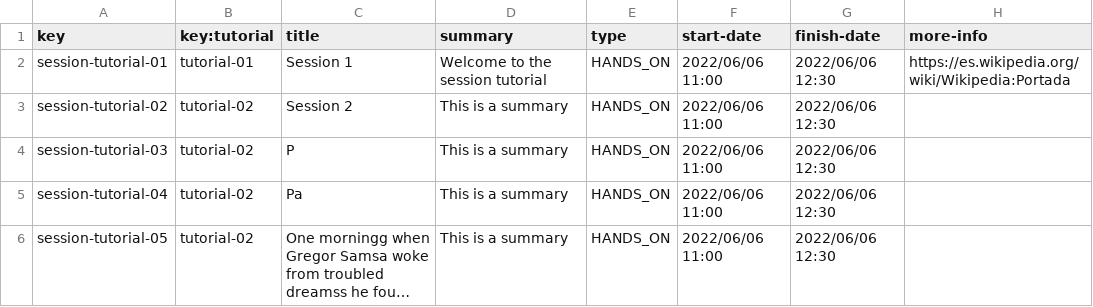
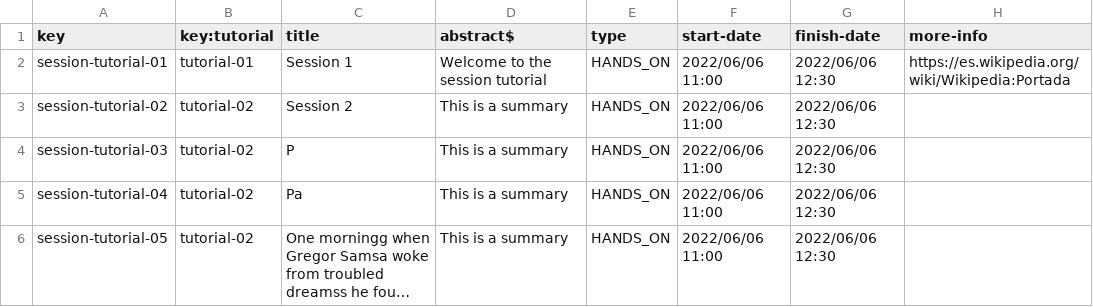
Before and after one commit to marizqlav/Acme-L3, a CSV file: Acme-L3-D02/src/main/webapp/WEB-INF/resources/sample-data/session-tutorial.csv, drawn as a sheet; only a part is shown; long unchanged cells end in ….

```diff
--- a/Acme-L3-D02/src/main/webapp/WEB-INF/resources/sample-data/session-tutorial.csv
+++ b/Acme-L3-D02/src/main/webapp/WEB-INF/resources/sample-data/session-tutorial.csv
@@ -1,2 +1,2 @@
-key,key:tutorial,title,summary,type,start-date,finish-date,more-info
+key,key:tutorial,title,abstract$,type,start-date,finish-date,more-info
 session-tutorial-01,tutorial-01,Session 1,Welcome to the session tutorial,HANDS_ON,2022/06/06 11:00,2022/06/06 12:30,https://es.wikipedia.org/wiki/Wikipedia:Portada
```
Also changed, not shown: Acme-L3-D02/src/main/webapp/WEB-INF/resources/sample-data/tutorial.csv, 8 other files.
